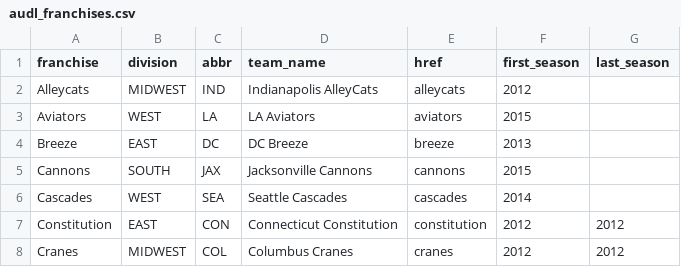
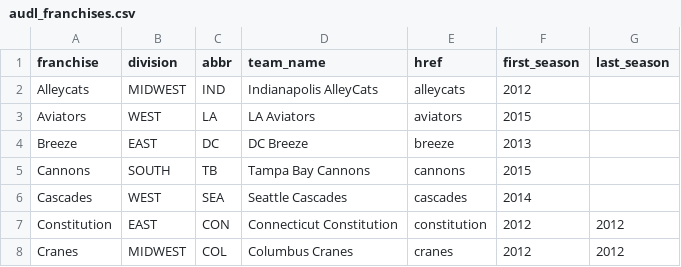
Before and after one commit to crsmi/audl-elo, a CSV file: audl_franchises.csv, drawn as a sheet; only a part is shown.

Commit message:
Update through 2018 divisional finals
Also updated project README

```diff
--- a/audl_franchises.csv
+++ b/audl_franchises.csv
@@ -4,3 +4,3 @@ Aviators,WEST,LA,LA Aviators,aviators,2015,
 Breeze,EAST,DC,DC Breeze,breeze,2013,
-Cannons,SOUTH,JAX,Jacksonville Cannons,cannons,2015,
+Cannons,SOUTH,TB,Tampa Bay Cannons,cannons,2015,
 Cascades,WEST,SEA,Seattle Cascades,cascades,2014,
```
Also changed, not shown: 8 other files.
